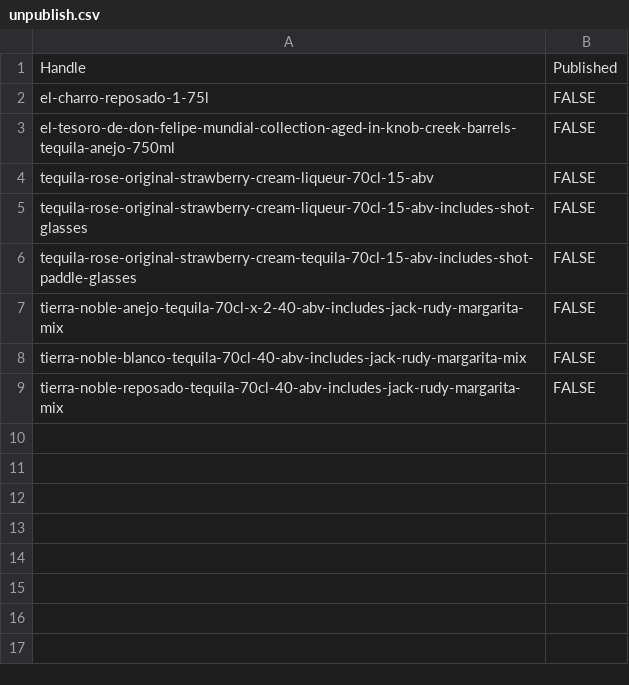
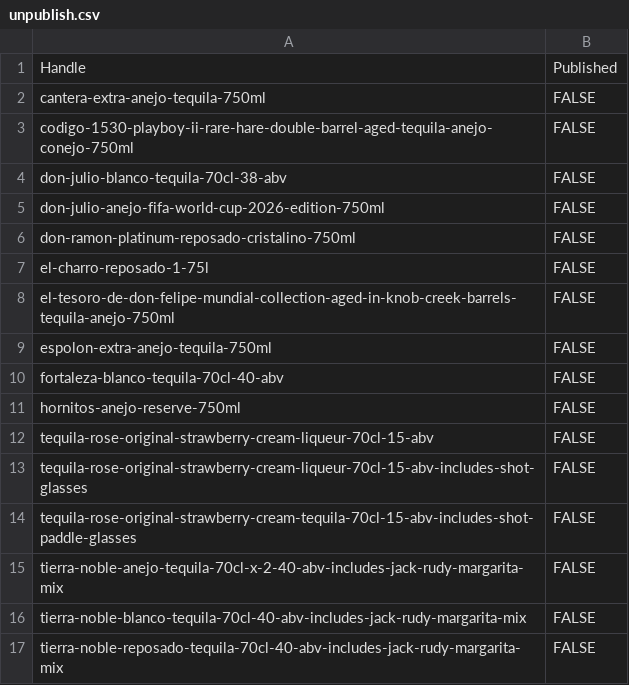
Before and after one commit to Njawnson/tequila-shopify-sync, a CSV file: output/unpublish.csv, drawn as a sheet.

```diff
--- a/output/unpublish.csv
+++ b/output/unpublish.csv
@@ -1,4 +1,12 @@
 Handle,Published
+cantera-extra-anejo-tequila-750ml,FALSE
+codigo-1530-playboy-ii-rare-hare-double-barrel-aged-tequila-anejo-conejo-750ml,FALSE
+don-julio-blanco-tequila-70cl-38-abv,FALSE
+don-julio-anejo-fifa-world-cup-2026-edition-750ml,FALSE
+don-ramon-platinum-reposado-cristalino-750ml,FALSE
 el-charro-reposado-1-75l,FALSE
 el-tesoro-de-don-felipe-mundial-collection-aged-in-knob-creek-barrels-tequila-anejo-750ml,FALSE
+espolon-extra-anejo-tequila-750ml,FALSE
+fortaleza-blanco-tequila-70cl-40-abv,FALSE
+hornitos-anejo-reserve-750ml,FALSE
 tequila-rose-original-strawberry-cream-liqueur-70cl-15-abv,FALSE
```
Also changed, not shown: output/matrixify_update.csv.
